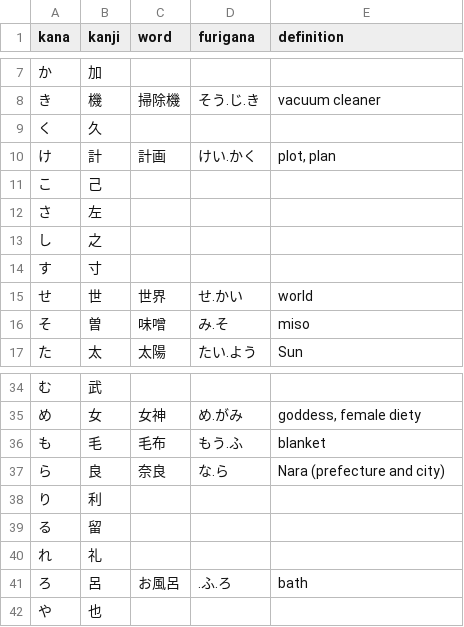
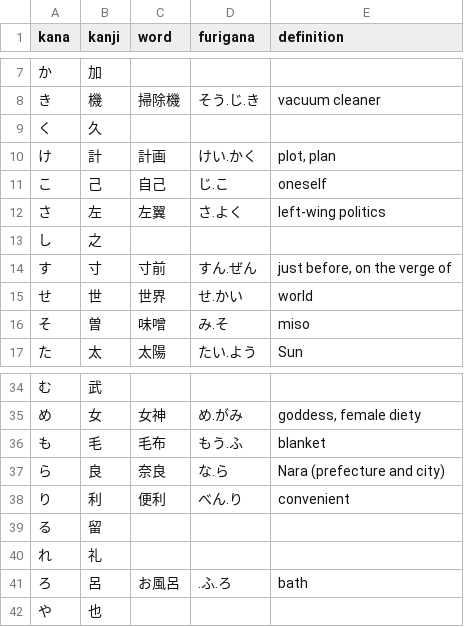
Before and after one commit to emmiegit/japanese, a CSV file: kana_origins/hiragana.csv, drawn as a sheet; only a part is shown, gaps mark what is left out.

Commit message:
Add more kana origin terms.

```diff
--- a/kana_origins/hiragana.csv
+++ b/kana_origins/hiragana.csv
@@ -10,6 +10,6 @@ kana,kanji,word,furigana,definition
 け,計,計画,けい.かく,"plot, plan"
-こ,己,,,
-さ,左,,,
+こ,己,自己,じ.こ,"oneself"
+さ,左,左翼,さ.よく,"left-wing politics"
 し,之,,,
-す,寸,,,
+す,寸,寸前,すん.ぜん,"just before, on the verge of"
 せ,世,世界,せ.かい,"world"
@@ -37,3 +37,3 @@ kana,kanji,word,furigana,definition
 ら,良,奈良,な.ら,"Nara (prefecture and city)"
-り,利,,,
+り,利,便利,べん.り,"convenient"
 る,留,,,
```
Also changed, not shown: 1 other file.
